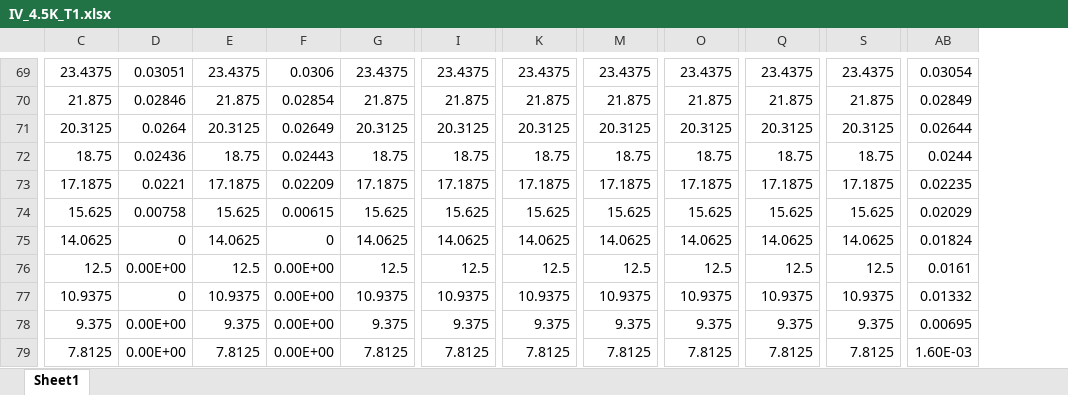
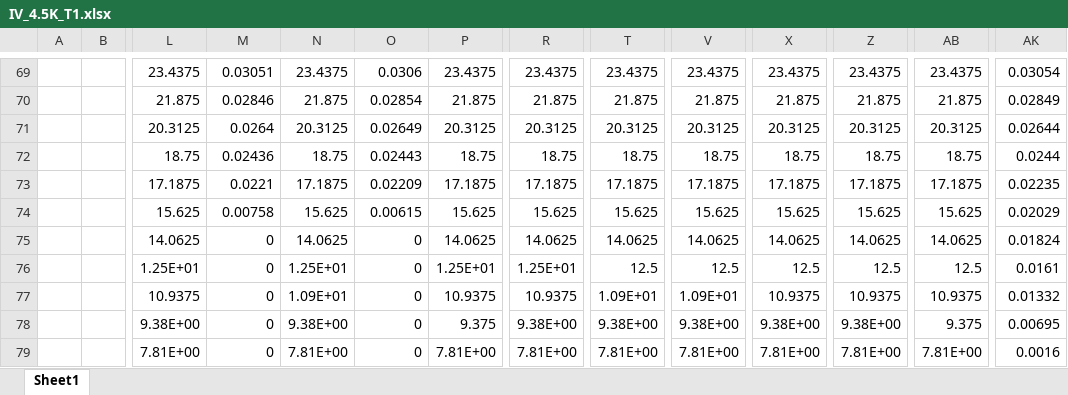
Before and after one commit to SauravSachin938/SDE, an Excel workbook: IV_4.5K_T1.xlsx, sheet Sheet1, drawn as a sheet; only a part is shown, gaps mark what is left out; values as stored, in another font and other column widths than the file's, no borders; addresses are those after the commit; the diff covers the shown part only; the diff names each change by its address in the sheet, - before the commit and + after, or states it on an @@ line.

```diff
--- a/IV_4.5K_T1.xlsx (sheet Sheet1)
+++ b/IV_4.5K_T1.xlsx (sheet Sheet1)
+column A, empty
+column B, empty
-L76: 12.5
+L76: 1.25E+01
-M76: 0.00E+00
+M76: 0
-N76: 12.5
+N76: 1.25E+01
-O76:O79: 0.00E+00
+O76:O79: 0
-P76: 12.5
+P76: 1.25E+01
-R76: 12.5
+R76: 1.25E+01
-N77: 10.9375
+N77: 1.09E+01
-T77: 10.9375
+T77: 1.09E+01
-V77: 10.9375
+V77: 1.09E+01
-L78: 9.375
+L78: 9.38E+00
-M78:M79: 0.00E+00
+M78:M79: 0
-N78: 9.375
+N78: 9.38E+00
-R78: 9.375
+R78: 9.38E+00
-T78: 9.375
+T78: 9.38E+00
-V78: 9.375
+V78: 9.38E+00
-X78: 9.375
+X78: 9.38E+00
-Z78: 9.375
+Z78: 9.38E+00
-L79: 7.8125
+L79: 7.81E+00
-N79: 7.8125
+N79: 7.81E+00
-P79: 7.8125
+P79: 7.81E+00
-R79: 7.8125
+R79: 7.81E+00
-T79: 7.8125
+T79: 7.81E+00
-V79: 7.8125
+V79: 7.81E+00
-X79: 7.8125
+X79: 7.81E+00
-Z79: 7.8125
+Z79: 7.81E+00
-AB79: 7.8125
+AB79: 7.81E+00
-AK79: 1.60E-03
+AK79: 0.0016
```
Also changed, not shown: 7 added columns and 680 edited cells elsewhere in this sheet, IV_2.5K_T1.xlsx, IV_3.5K_T1.xlsx, 2 other files.
